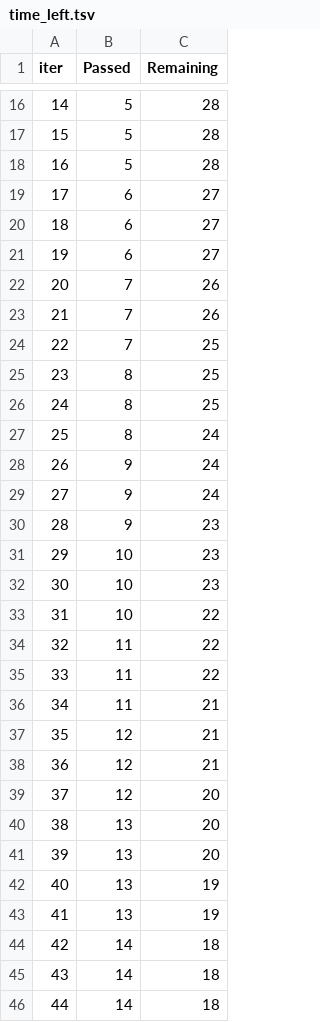
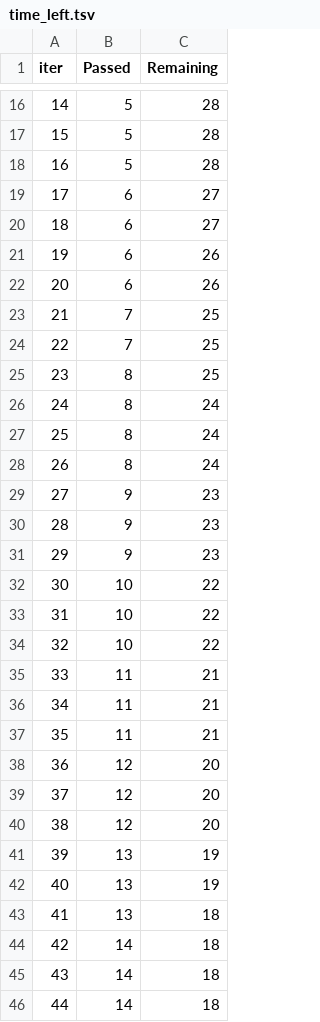
Before and after one commit to jatin110206/ML-project, a TSV file: src/components/catboost_info/time_left.tsv, drawn as a sheet; only a part is shown, gaps mark what is left out; removed rows and columns are numbered as before the commit, all else as after; the diff covers the shown part only; the diff names each change by its address in the sheet, - before the commit and + after, or states it on an @@ line.

```diff
--- a/src/components/catboost_info/time_left.tsv
+++ b/src/components/catboost_info/time_left.tsv
-C21 (Remaining): 27
+C21 (Remaining): 26
-B22 (Passed): 7
+B22 (Passed): 6
-C23 (Remaining): 26
+C23 (Remaining): 25
-row 26: 24 | 8 | 25
@@ column A (iter) renumbered between rows 26 and 100 @@
-B27:B28 (Passed): 9
+B27:B28 (Passed): 8
-B30:B31 (Passed): 10
+B30:B31 (Passed): 9
-B33:B34 (Passed): 11
+B33:B34 (Passed): 10
-B36:B37 (Passed): 12
+B36:B37 (Passed): 11
-B39:B40 (Passed): 13
+B39:B40 (Passed): 12
+row 43: 41 | 13 | 18
```
Also changed, not shown: 8 added rows, 8 removed rows and 7 edited cells elsewhere in this file, 8 other files.
